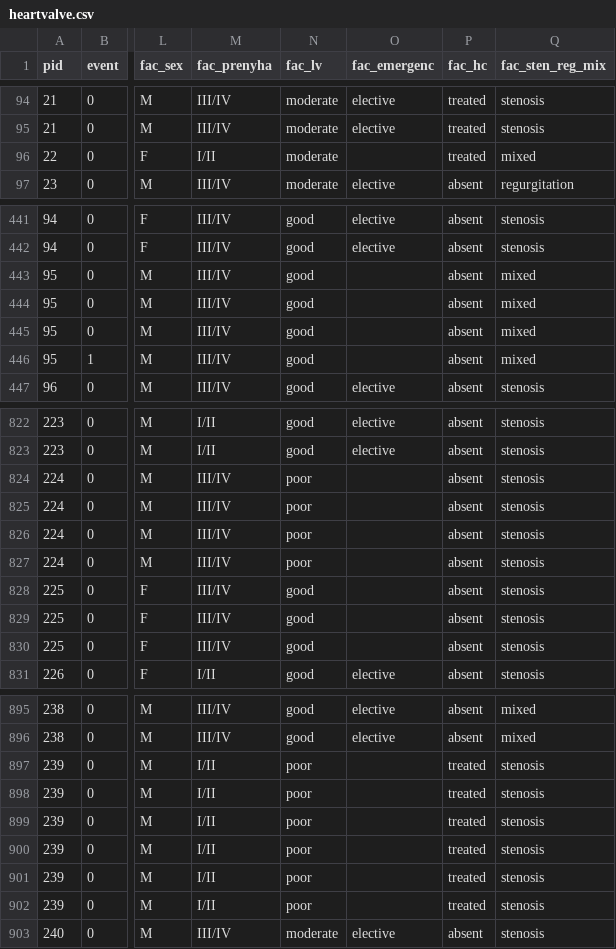
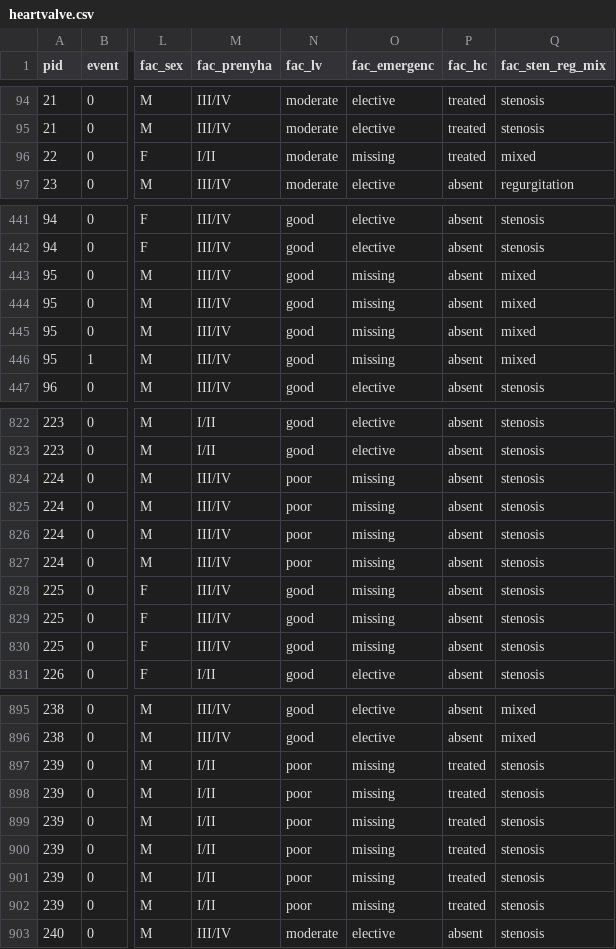
Before and after one commit to ErikinBC/SurvSet, a CSV file: SurvSet/_datagen/output/heartvalve.csv, drawn as a sheet; only a part is shown, gaps mark what is left out; the diff covers the shown part only; the diff names each change by its address in the sheet, - before the commit and + after, or states it on an @@ line.

```diff
--- a/SurvSet/_datagen/output/heartvalve.csv
+++ b/SurvSet/_datagen/output/heartvalve.csv
-O96 (fac_emergenc): (empty)
+O96 (fac_emergenc): missing
-O443:O446 (fac_emergenc): (empty)
+O443:O446 (fac_emergenc): missing
-O824:O830 (fac_emergenc): (empty)
+O824:O830 (fac_emergenc): missing
-O897:O902 (fac_emergenc): (empty)
+O897:O902 (fac_emergenc): missing
```
Also changed, not shown: 44 edited cells elsewhere in this file, SurvSet/_datagen/output/Z243.csv, SurvSet/_datagen/output/burn.csv, 25 other files.
